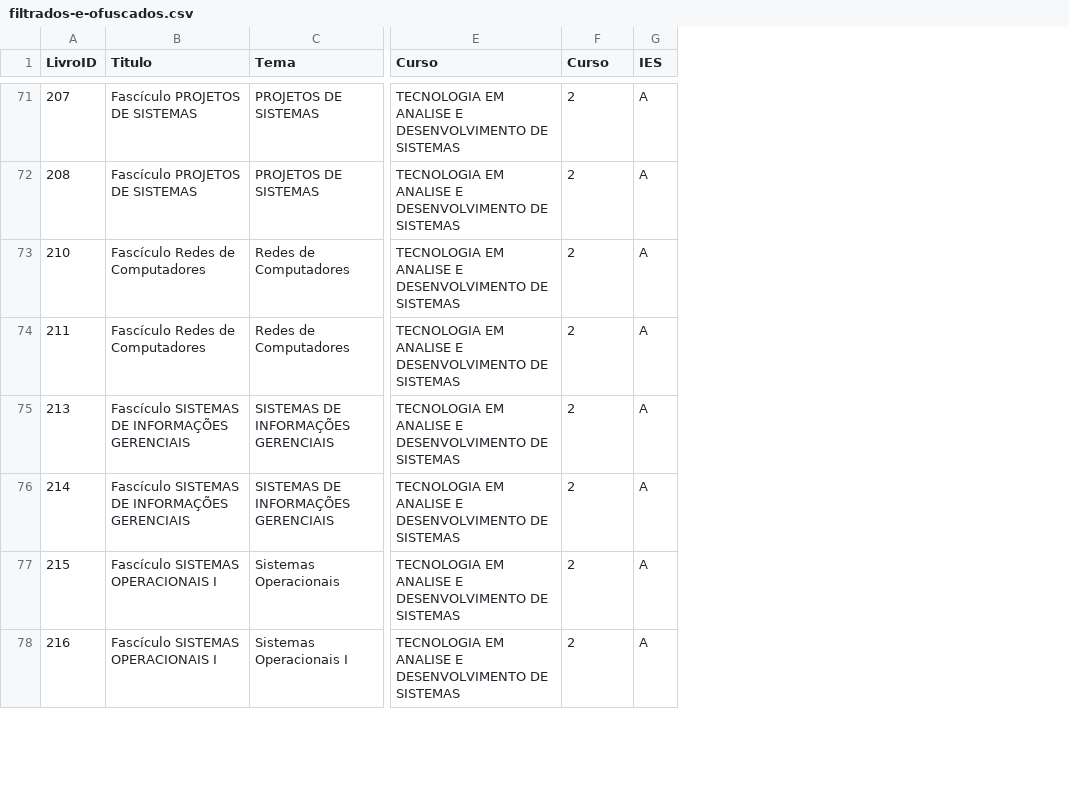
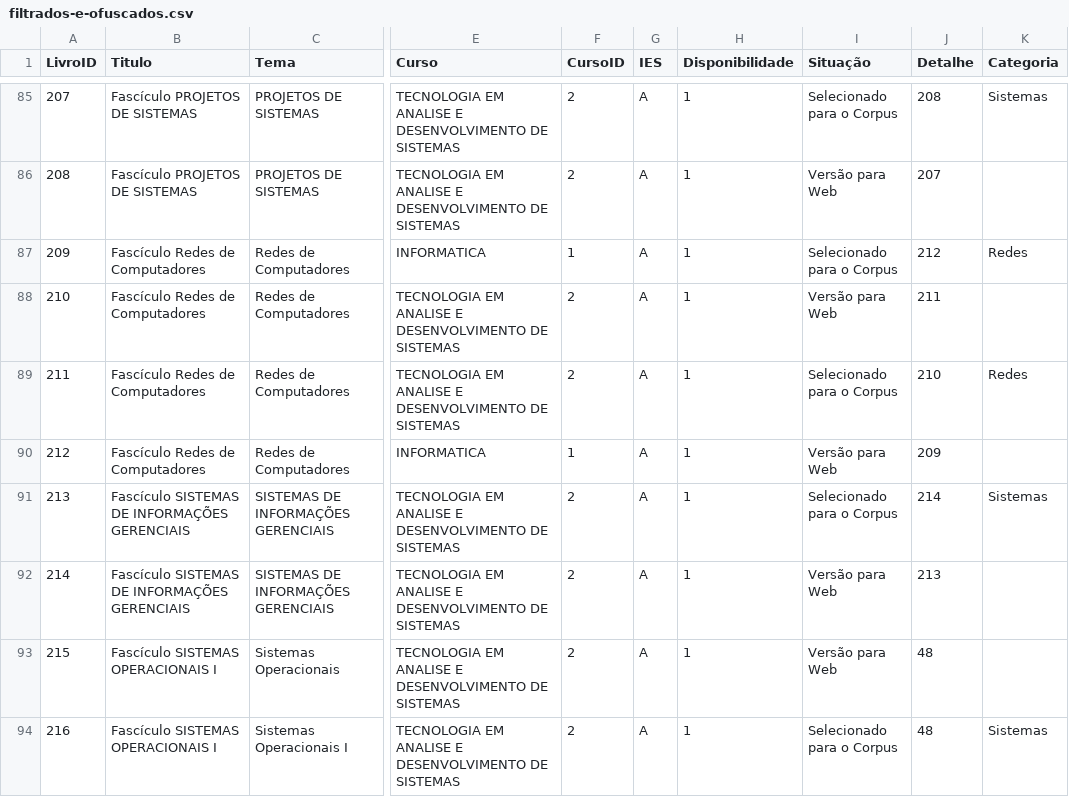
Before and after one commit to edusantana/tfc-pigead-design-instrucional-uab, a CSV file: Analise/Dados/filtrados-e-ofuscados.csv, drawn as a sheet; only a part is shown, gaps mark what is left out; the diff covers the shown part only; the diff names each change by its address in the sheet, - before the commit and + after, or states it on an @@ line.

```diff
--- a/Analise/Dados/filtrados-e-ofuscados.csv
+++ b/Analise/Dados/filtrados-e-ofuscados.csv
+column H (Disponibilidade), rows 85-86: 1 | 1; rows 88-89: 1 | 1; rows 91-94: all 1
+column I (Situação), rows 85-86: Selecionado para o Corpus | Versão para Web; rows 88-89: Versão para Web | Selecionado para o Corpus; rows 91-94: Selecionado para o Corpus | Versão para Web | Versão para Web | Selecionado para o Corpus
+column J (Detalhe), rows 85-86: 208 | 207; rows 88-89: 211 | 210; rows 91-94: 214 | 213 | 48 | 48
+column K (Categoria), row 85: Sistemas; row 89: Redes; rows 91-94: Sistemas |  |  | Sistemas
-F1: Curso
+F1: CursoID
@@ row 24 moved to row 87: 209 @@
@@ row 25 moved to row 90: 212 @@
```
Also changed, not shown: 96 moved rows elsewhere in this file, 7 other files.
